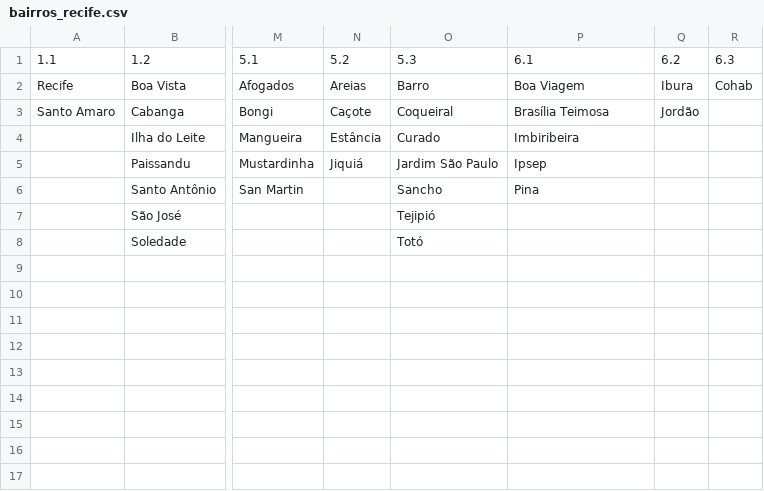
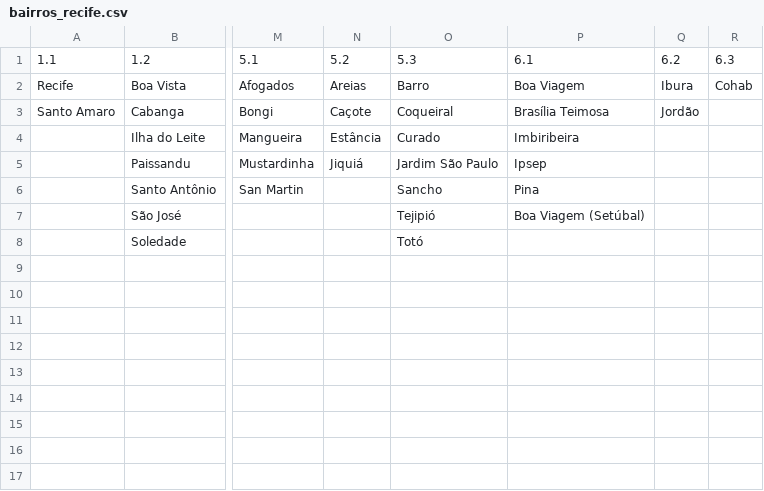
Before and after one commit to Taverna-Hub/projeto-grafos, a CSV file: data/bairros_recife.csv, drawn as a sheet; only a part is shown, gaps mark what is left out; the diff names each change by its address in the sheet, - before the commit and + after, or states it on an @@ line.

```diff
--- a/data/bairros_recife.csv
+++ b/data/bairros_recife.csv
-P7: (empty)
+P7: Boa Viagem (Setúbal)
```
Also changed, not shown: data/adjacencias_bairros.csv, data/bairros_unique.csv, 9 other files.
